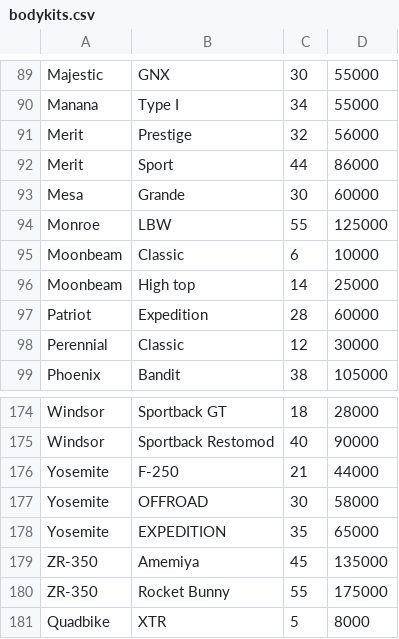
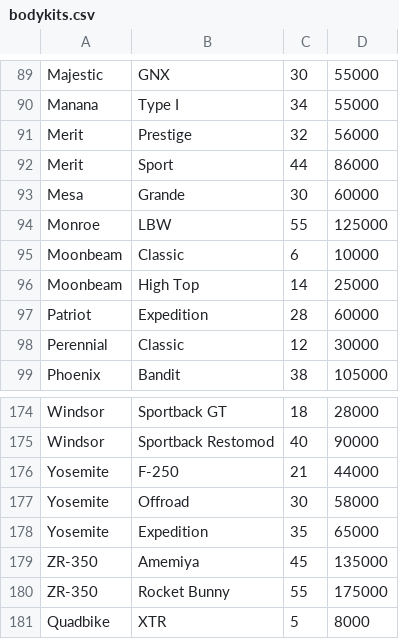
Before and after one commit to spamer7777-lgtm/777bot-dc, a CSV file: data/bodykits.csv, drawn as a sheet; only a part is shown, gaps mark what is left out; the diff covers the shown part only.

```diff
--- a/data/bodykits.csv
+++ b/data/bodykits.csv
@@ -95,3 +95,3 @@ Monroe,LBW,55,125000
 Moonbeam,Classic,6,10000
-Moonbeam,High top,14,25000
+Moonbeam,High Top,14,25000
 Patriot,Expedition,28,60000
@@ -176,4 +176,4 @@ Windsor,Sportback Restomod,40,90000
 Yosemite,F-250,21,44000
-Yosemite,OFFROAD,30,58000
-Yosemite,EXPEDITION,35,65000
+Yosemite,Offroad,30,58000
+Yosemite,Expedition,35,65000
 ZR-350,Amemiya,45,135000
```
Also changed, not shown: 1 added row, 1 removed row and 22 edited cells elsewhere in this file.
